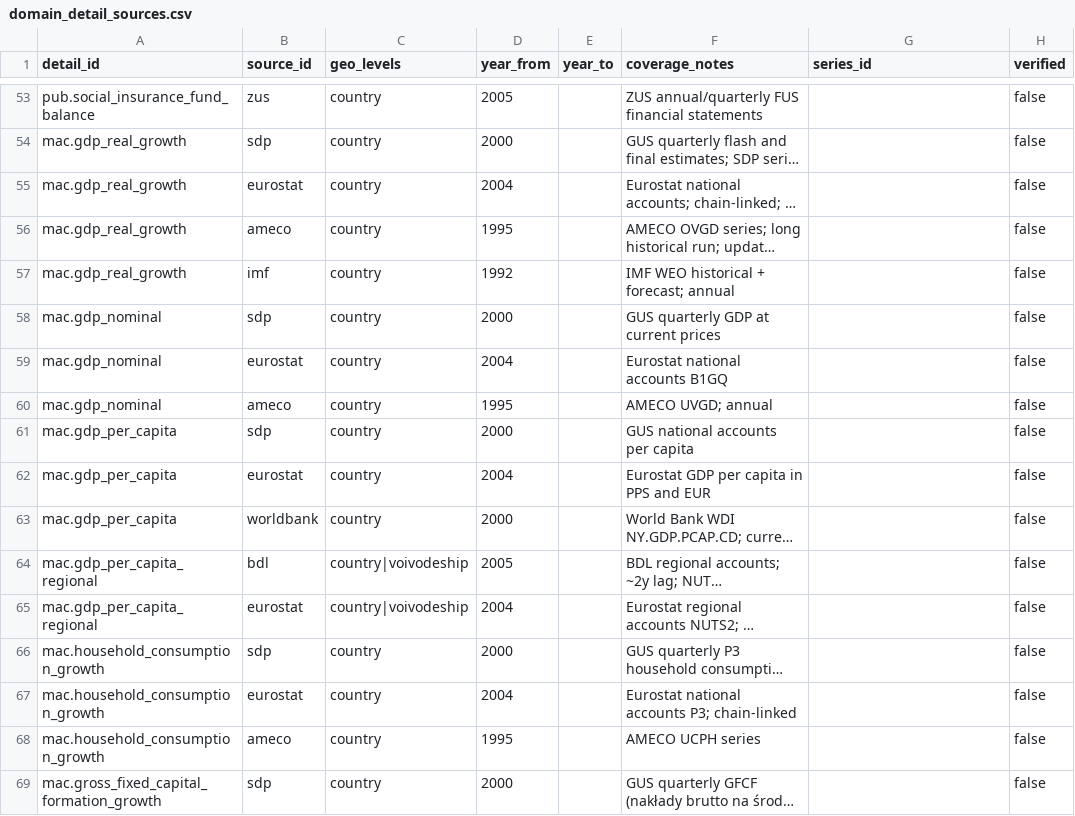
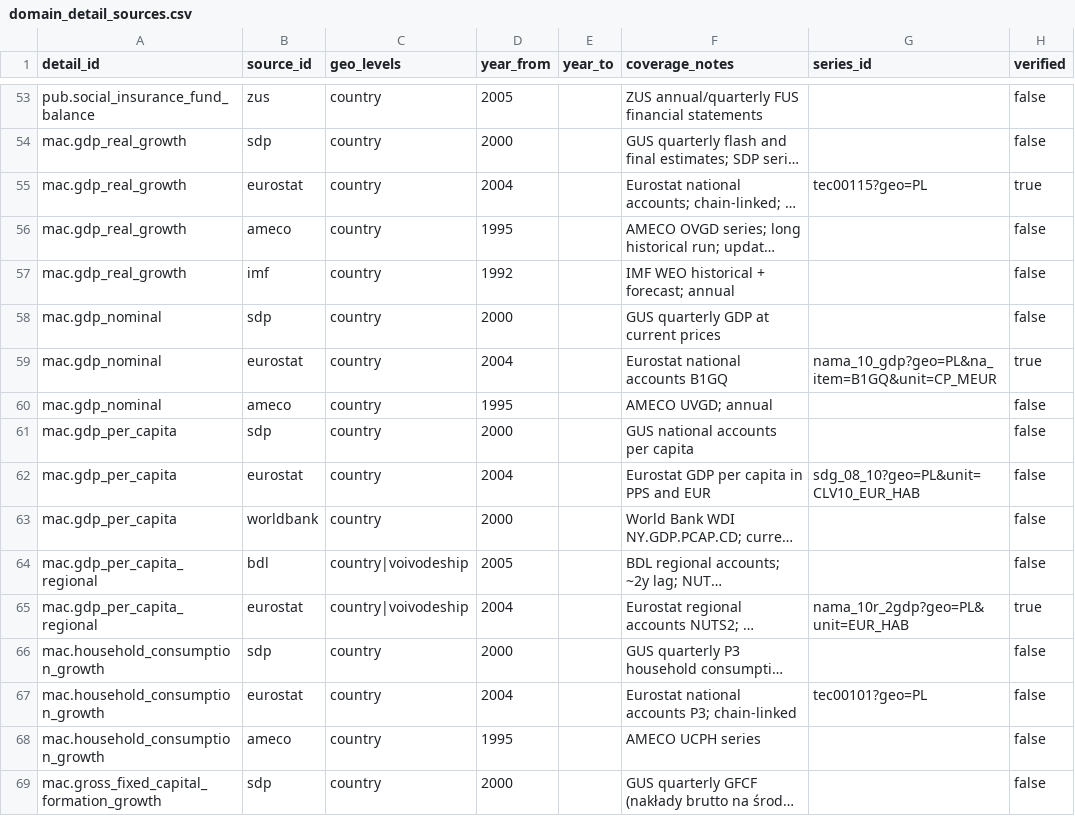
Before and after one commit to rutkala/open-reporting, a CSV file: platform/database/data/domain_detail_sources.csv, drawn as a sheet; only a part is shown, gaps mark what is left out; long unchanged cells end in …; the diff covers the shown part only; the diff names each change by its address in the sheet, - before the commit and + after, or states it on an @@ line.

```diff
--- a/platform/database/data/domain_detail_sources.csv
+++ b/platform/database/data/domain_detail_sources.csv
-G55 (series_id): (empty)
+G55 (series_id): tec00115?geo=PL
-H55 (verified): false
+H55 (verified): true
-G59 (series_id): (empty)
+G59 (series_id): nama_10_gdp?geo=PL&na_item=B1GQ&unit=CP_MEUR
-H59 (verified): false
+H59 (verified): true
-G62 (series_id): (empty)
+G62 (series_id): sdg_08_10?geo=PL&unit=CLV10_EUR_HAB
-G65 (series_id): (empty)
+G65 (series_id): nama_10r_2gdp?geo=PL&unit=EUR_HAB
-H65 (verified): false
+H65 (verified): true
-G67 (series_id): (empty)
+G67 (series_id): tec00101?geo=PL
```
Also changed, not shown: 188 edited cells elsewhere in this file, 33 other files.
